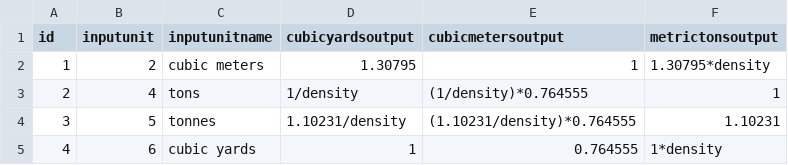
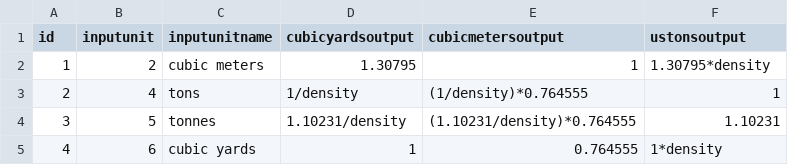
Before and after one commit to bcgov/nr-nmp, a CSV file: database/db/_SolidMaterialsConversionFactors/solid_materials_conversion_factors_202502211120.csv, drawn as a sheet.

Commit message:
Changed metric tons labeled and finished calculation

```diff
--- a/database/db/_SolidMaterialsConversionFactors/solid_materials_conversion_factors_202502211120.csv
+++ b/database/db/_SolidMaterialsConversionFactors/solid_materials_conversion_factors_202502211120.csv
@@ -1,2 +1,2 @@
-"id","inputunit","inputunitname","cubicyardsoutput","cubicmetersoutput","metrictonsoutput"
+"id","inputunit","inputunitname","cubicyardsoutput","cubicmetersoutput","ustonsoutput"
 1,2,cubic meters,"1.30795","1","1.30795*density"
```
Also changed, not shown: database/db/_BerryQuantities/_BerryQuantities.csv, 9 other files.
